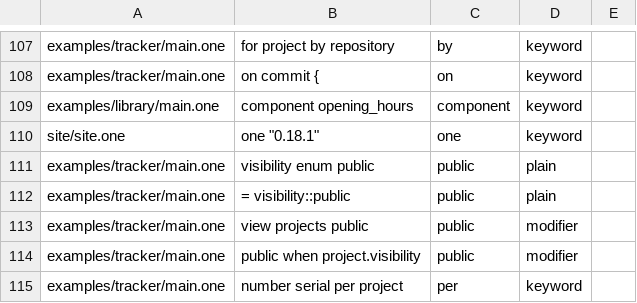
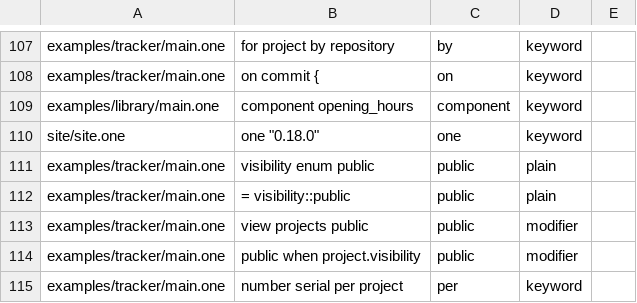
Before and after one commit to da0x/uione, a TSV file: editors/expected.tsv, drawn as a sheet; only a part is shown, gaps mark what is left out.

```diff
--- a/editors/expected.tsv
+++ b/editors/expected.tsv
@@ -129,3 +129,3 @@ examples/tracker/main.one	on commit {	on	keyword
 examples/library/main.one	component opening_hours	component	keyword
-site/site.one	one        "0.18.1"	one	keyword
+site/site.one	one        "0.18.0"	one	keyword
 examples/tracker/main.one	visibility  enum  public	public	plain
```
Also changed, not shown: 42 other files.
